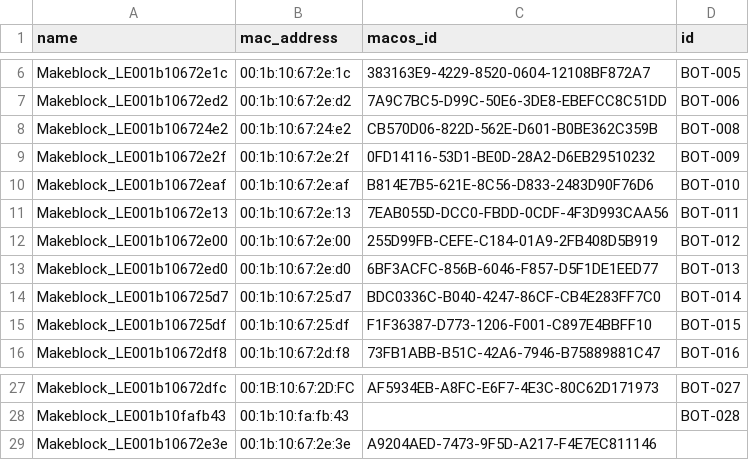
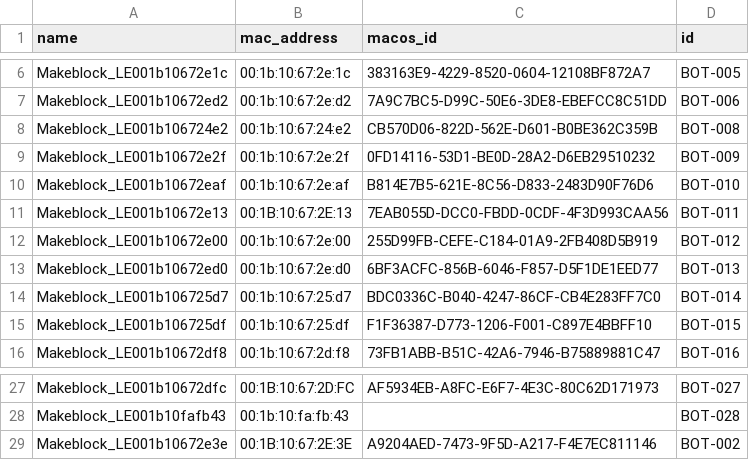
Before and after one commit to nbourre/auriga_bluetooth_python_comm, a CSV file: makeblock_robots.csv, drawn as a sheet; only a part is shown, gaps mark what is left out.

Commit message:
update de la liste

```diff
--- a/makeblock_robots.csv
+++ b/makeblock_robots.csv
@@ -10,3 +10,3 @@ Makeblock_LE001b10672e2f,00:1b:10:67:2e:2f,0FD14116-53D1-BE0D-28A2-D6EB29510232,
 Makeblock_LE001b10672eaf,00:1b:10:67:2e:af,B814E7B5-621E-8C56-D833-2483D90F76D6,BOT-010
-Makeblock_LE001b10672e13,00:1b:10:67:2e:13,7EAB055D-DCC0-FBDD-0CDF-4F3D993CAA56,BOT-011
+Makeblock_LE001b10672e13,00:1B:10:67:2E:13,7EAB055D-DCC0-FBDD-0CDF-4F3D993CAA56,BOT-011
 Makeblock_LE001b10672e00,00:1b:10:67:2e:00,255D99FB-CEFE-C184-01A9-2FB408D5B919,BOT-012
@@ -28,2 +28,2 @@ Makeblock_LE001b10672dfc,00:1B:10:67:2D:FC,AF5934EB-A8FC-E6F7-4E3C-80C62D171973,
 Makeblock_LE001b10fafb43,00:1b:10:fa:fb:43,,BOT-028
-Makeblock_LE001b10672e3e,00:1b:10:67:2e:3e,A9204AED-7473-9F5D-A217-F4E7EC811146,
+Makeblock_LE001b10672e3e,00:1B:10:67:2E:3E,A9204AED-7473-9F5D-A217-F4E7EC811146,BOT-002
```
